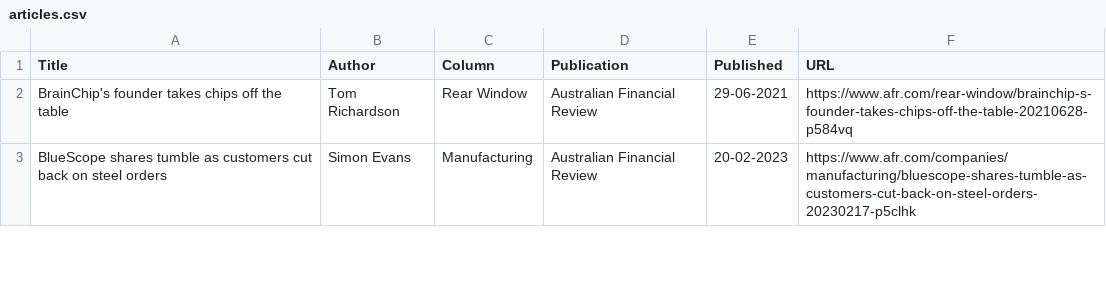
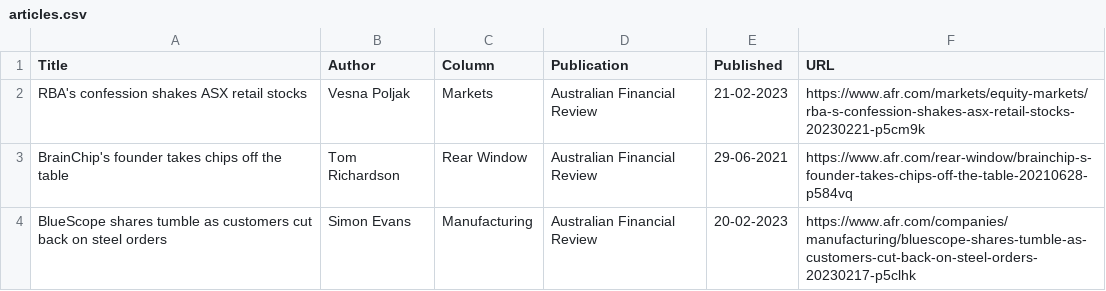
Before and after one commit to jaymarichua/afr-metadata, a CSV file: articles.csv, drawn as a sheet; only a part is shown; the diff names each change by its address in the sheet, - before the commit and + after, or states it on an @@ line.

Commit message:
Update articles.csv

```diff
--- a/articles.csv
+++ b/articles.csv
+row 2: RBA's confession shakes ASX retail stocks | Vesna Poljak | Markets | Australian Financial Review | 21-02-2023 | https://www.afr.com/markets/equity-markets/rba-s-confession-shakes-asx-retail-stocks-20230221-p5cm9k
```
